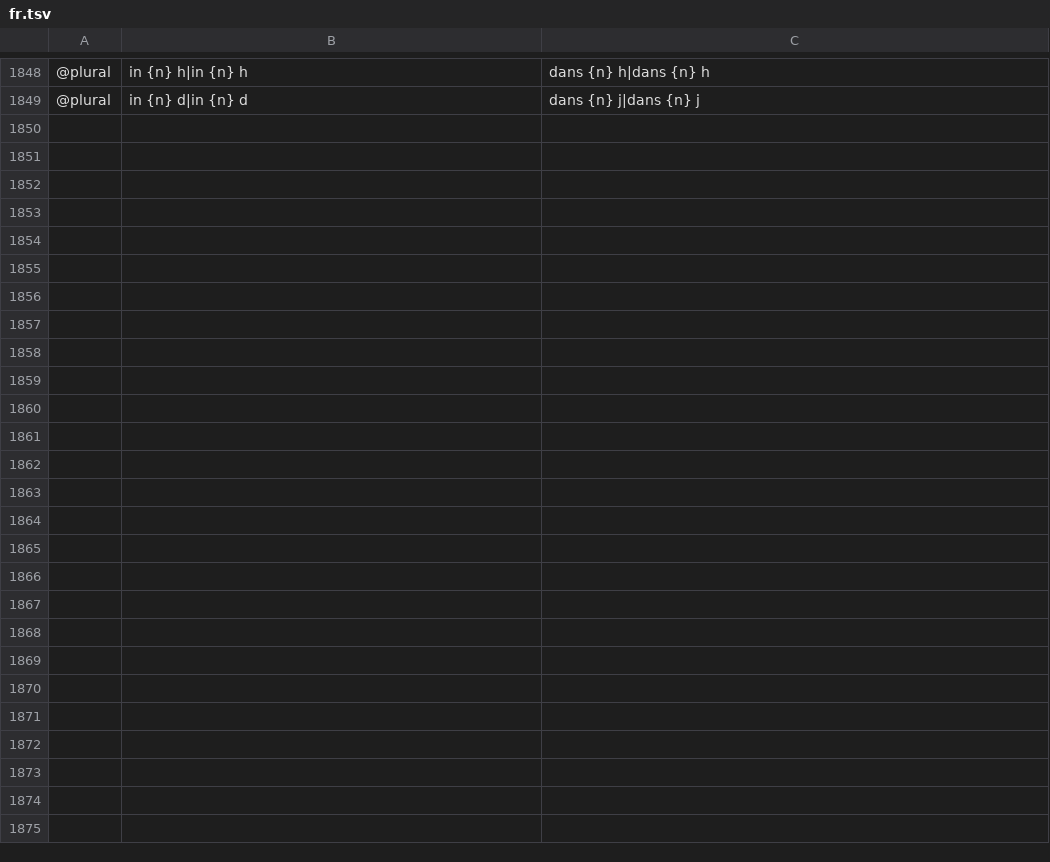
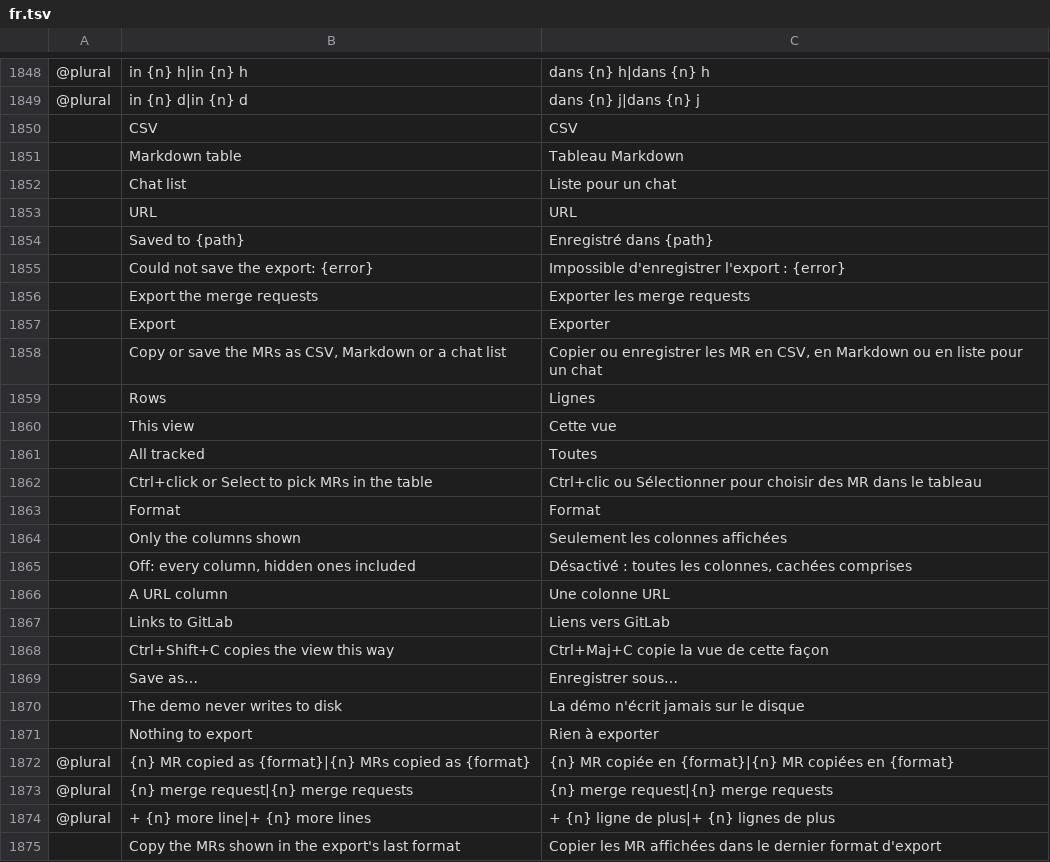
Before and after one commit to julien-langlois/gitlab-tracker, a TSV file: gitlab-tracker/i18n/fr.tsv, drawn as a sheet; only a part is shown, gaps mark what is left out; the diff names each change by its address in the sheet, - before the commit and + after, or states it on an @@ line.

Commit message:
feat(gui): export the MR table as CSV, Markdown or a chat list

```diff
--- a/gitlab-tracker/i18n/fr.tsv
+++ b/gitlab-tracker/i18n/fr.tsv
+row 1850:  | CSV | CSV
+row 1851:  | Markdown table | Tableau Markdown
+row 1852:  | Chat list | Liste pour un chat
+row 1853:  | URL | URL
+row 1854:  | Saved to {path} | Enregistré dans {path}
+row 1855:  | Could not save the export: {error} | Impossible d'enregistrer l'export : {error}
+row 1856:  | Export the merge requests | Exporter les merge requests
+row 1857:  | Export | Exporter
+row 1858:  | Copy or save the MRs as CSV, Markdown or a chat list | Copier ou enregistrer les MR en CSV, en Markdown ou en liste pour un chat
+row 1859:  | Rows | Lignes
+row 1860:  | This view | Cette vue
+row 1861:  | All tracked | Toutes
+row 1862:  | Ctrl+click or Select to pick MRs in the table | Ctrl+clic ou Sélectionner pour choisir des MR dans le tableau
+row 1863:  | Format | Format
+row 1864:  | Only the columns shown | Seulement les colonnes affichées
+row 1865:  | Off: every column, hidden ones included | Désactivé : toutes les colonnes, cachées comprises
+row 1866:  | A URL column | Une colonne URL
+row 1867:  | Links to GitLab | Liens vers GitLab
+row 1868:  | Ctrl+Shift+C copies the view this way | Ctrl+Maj+C copie la vue de cette façon
+row 1869:  | Save as… | Enregistrer sous…
+row 1870:  | The demo never writes to disk | La démo n'écrit jamais sur le disque
+row 1871:  | Nothing to export | Rien à exporter
+row 1872: @plural | {n} MR copied as {format}|{n} MRs copied as {format} | {n} MR copiée en {format}|{n} MR copiées en {format}
+row 1873: @plural | {n} merge request|{n} merge requests | {n} merge request|{n} merge requests
+row 1874: @plural | + {n} more line|+ {n} more lines | + {n} ligne de plus|+ {n} lignes de plus
+row 1875:  | Copy the MRs shown in the export's last format | Copier les MR affichées dans le dernier format d'export
```
Also changed, not shown: gitlab-tracker/i18n/de.tsv, gitlab-tracker/i18n/es.tsv, 13 other files.
